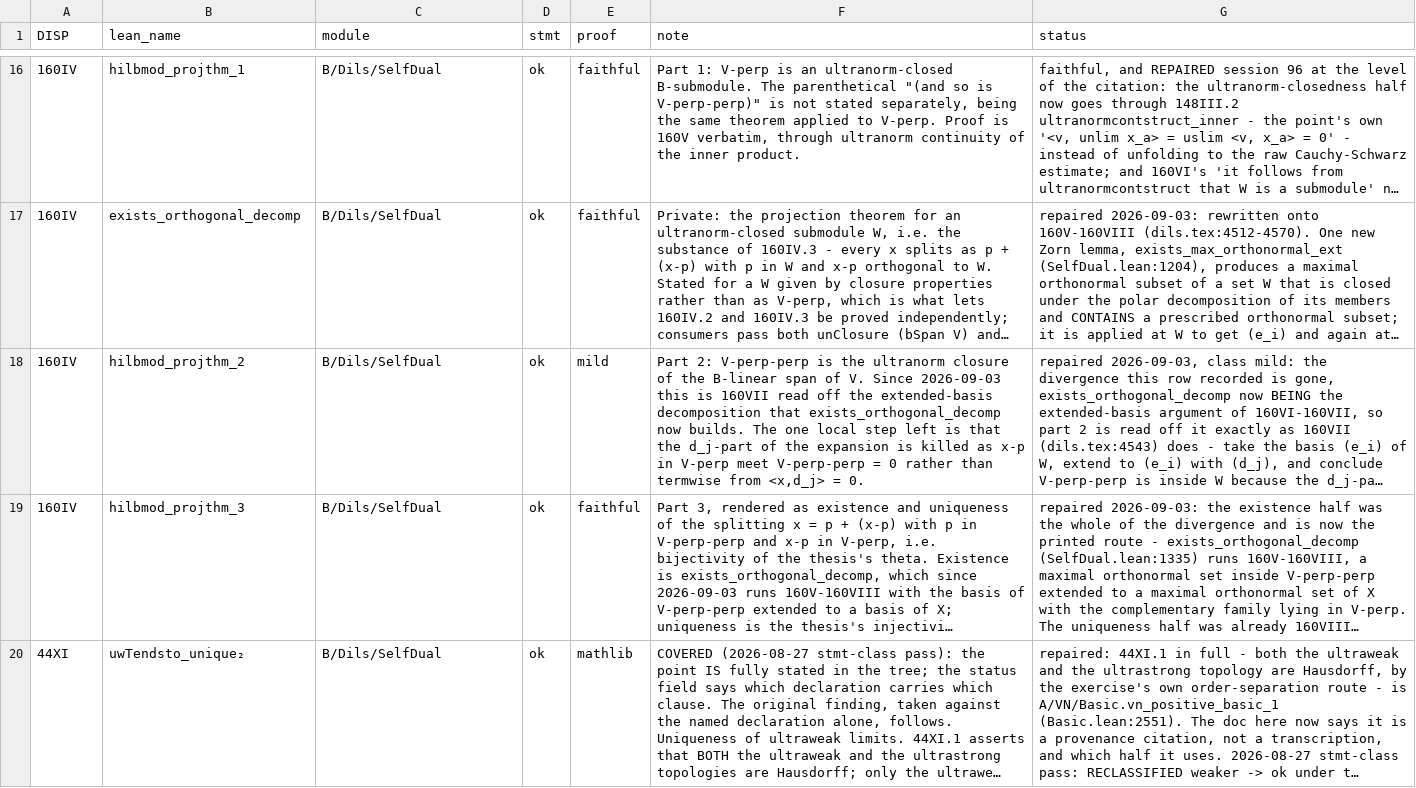
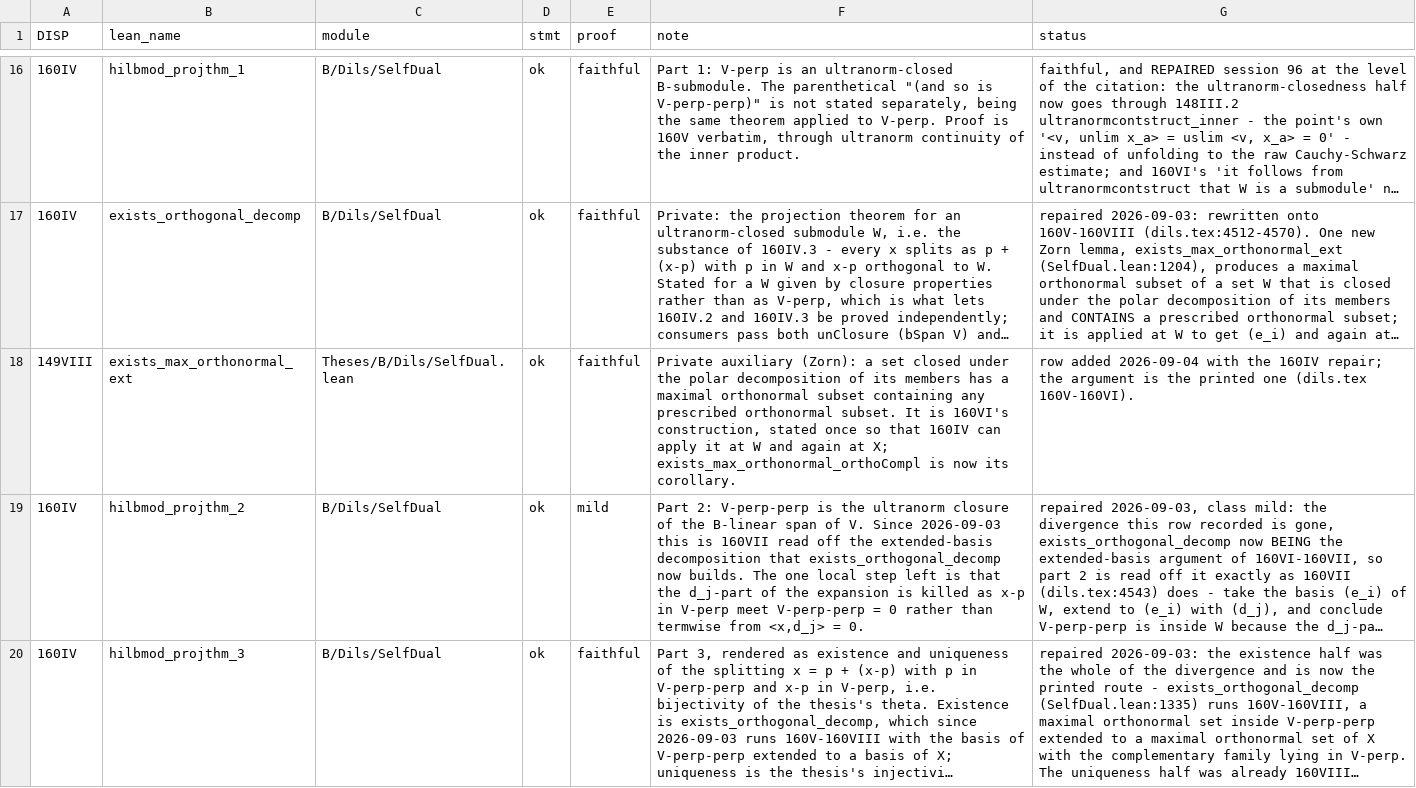
Before and after one commit to westerbaan/theses, a CSV file: lean/docs/audit/bdils-selfdual-kaplansky.csv, drawn as a sheet; only a part is shown, gaps mark what is left out; the shorter side is filled out with more unchanged rows; long unchanged cells end in …; the diff names each change by its address in the sheet, - before the commit and + after, or states it on an @@ line.

```diff
--- a/lean/docs/audit/bdils-selfdual-kaplansky.csv
+++ b/lean/docs/audit/bdils-selfdual-kaplansky.csv
+row 18: 149VIII | exists_max_orthonormal_ext | Theses/B/Dils/SelfDual.lean | ok | faithful | Private auxiliary (Zorn): a set closed under the polar decomposition of its members has a maximal orthonormal subset containing any prescribed orthonormal subset. It is 160VI's construction, stated once so that 160IV can apply it at W and again at X; exists_max_orthonormal_orthoCompl is now its corollary. | row added 2026-09-04 with the 160IV repair; the argument is the printed one (dils.tex 160V-160VI).
```
